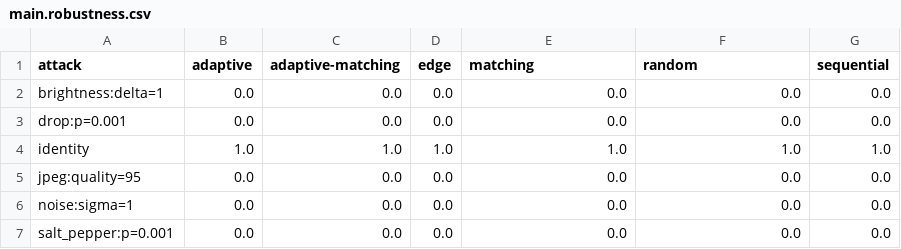
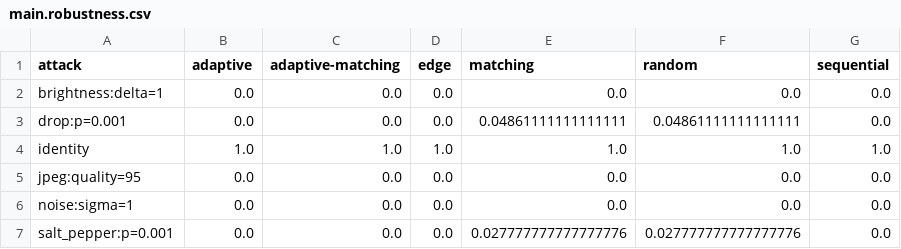
Before and after one commit to RE22GDV/AdaptiveStego, a CSV file: docs/results/main.robustness.csv, drawn as a sheet.

```diff
--- a/docs/results/main.robustness.csv
+++ b/docs/results/main.robustness.csv
@@ -2,3 +2,3 @@ attack,adaptive,adaptive-matching,edge,matching,random,sequential
 brightness:delta=1,0.0,0.0,0.0,0.0,0.0,0.0
-drop:p=0.001,0.0,0.0,0.0,0.0,0.0,0.0
+drop:p=0.001,0.0,0.0,0.0,0.04861111111111111,0.04861111111111111,0.0
 identity,1.0,1.0,1.0,1.0,1.0,1.0
@@ -6,2 +6,2 @@ jpeg:quality=95,0.0,0.0,0.0,0.0,0.0,0.0
 noise:sigma=1,0.0,0.0,0.0,0.0,0.0,0.0
-salt_pepper:p=0.001,0.0,0.0,0.0,0.0,0.0,0.0
+salt_pepper:p=0.001,0.0,0.0,0.0,0.027777777777777776,0.027777777777777776,0.0
```
Also changed, not shown: docs/results/ablation-summary.csv, docs/results/ecc-summary.csv, 26 other files.
